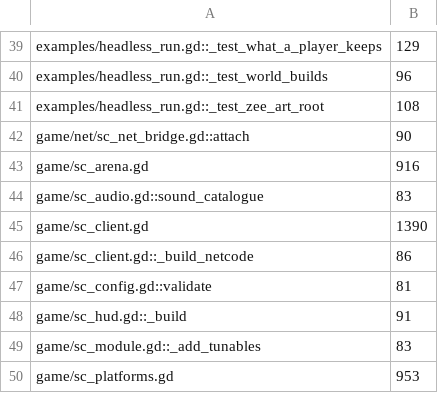
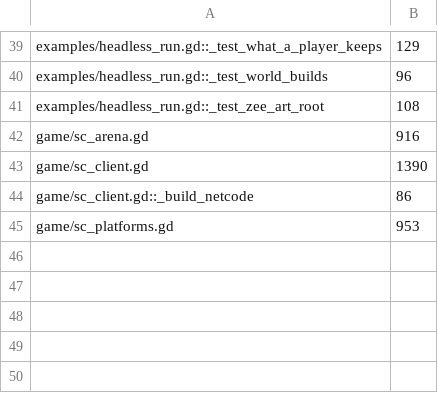
Before and after one commit to zees-games/mg-smash-copter, a TSV file: ci/efficiency/size.tsv, drawn as a sheet; only a part is shown, gaps mark what is left out.

```diff
--- a/ci/efficiency/size.tsv
+++ b/ci/efficiency/size.tsv
@@ -41,10 +41,5 @@ examples/headless_run.gd::_test_world_builds	96
 examples/headless_run.gd::_test_zee_art_root	108
-game/net/sc_net_bridge.gd::attach	90
 game/sc_arena.gd	916
-game/sc_audio.gd::sound_catalogue	83
 game/sc_client.gd	1390
 game/sc_client.gd::_build_netcode	86
-game/sc_config.gd::validate	81
-game/sc_hud.gd::_build	91
-game/sc_module.gd::_add_tunables	83
 game/sc_platforms.gd	953
```
Also changed, not shown: 5 other files.
